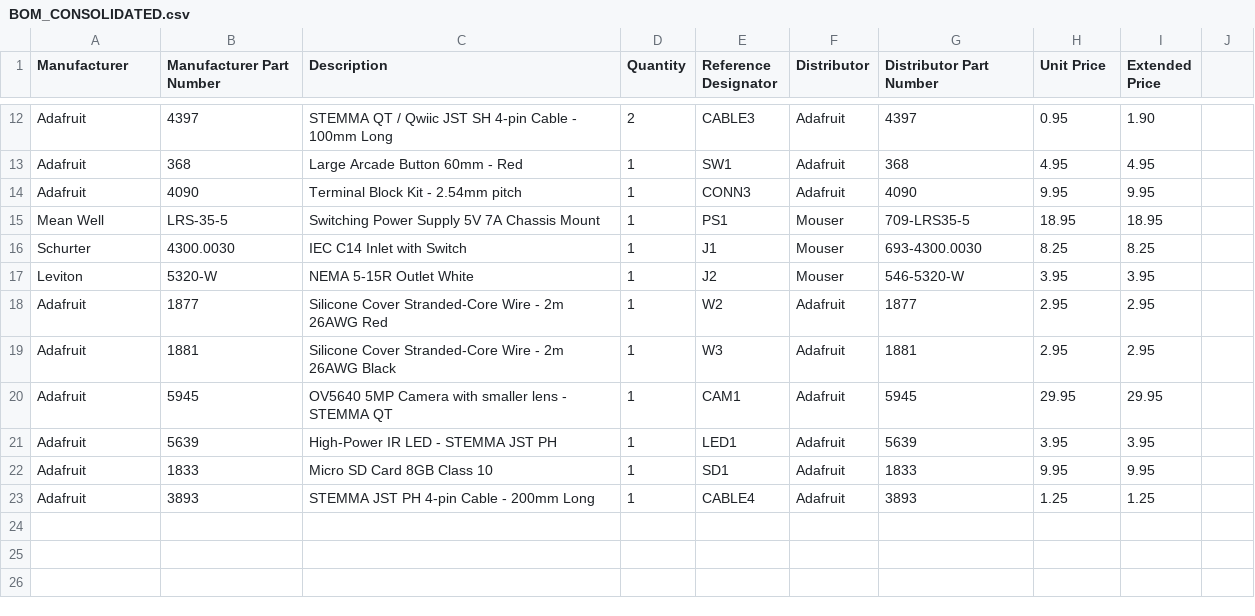
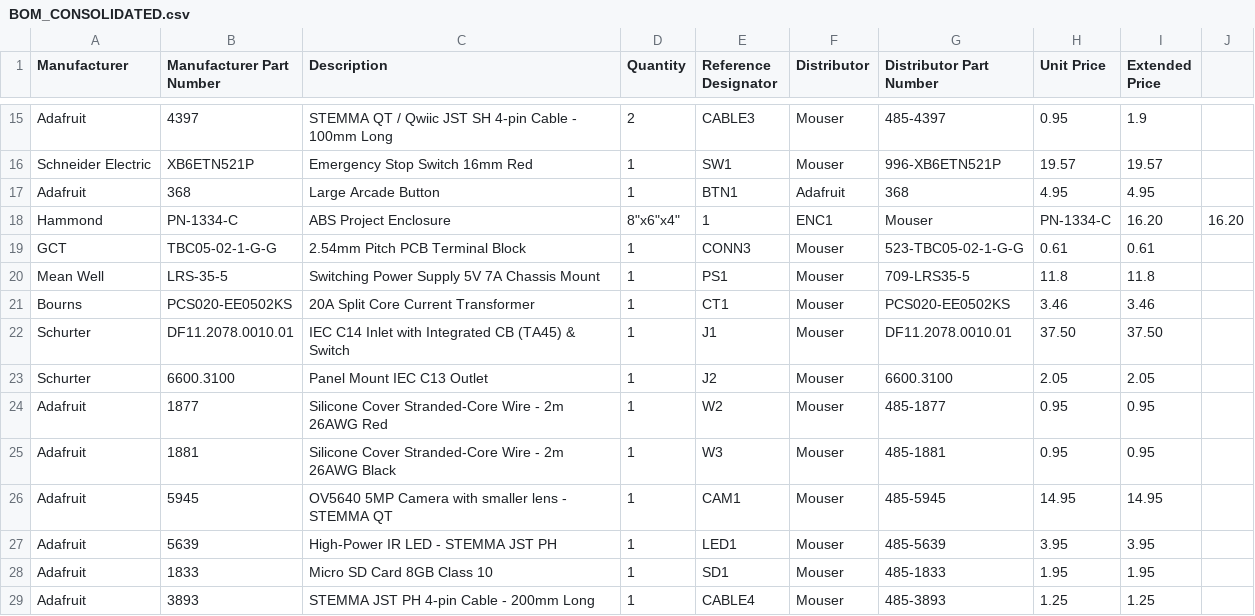
Before and after one commit to bandwith/ShopVacRatTrap, a CSV file: BOM_CONSOLIDATED.csv, drawn as a sheet; only a part is shown, gaps mark what is left out; removed rows and columns are numbered as before the commit, all else as after; the diff covers the shown part only; the diff names each change by its address in the sheet, - before the commit and + after, or states it on an @@ line.

Commit message:
Update BOM and documentation for component sourcing and electrical design
- Revised BOM_CONSOLIDATED.csv with updated part numbers, descriptions, and pricing from Mouser.
- Added local sourcing note in COMPONENT_SOURCING.md for cost-effective options.
- Enhanced ELECTRICAL_DESIGN.md with enclosure safety guidelines and updated component layout.
- Modified INSTALLATION_GUIDE.md to reflect changes in enclosure assembly and wiring instructions.
- Updated README.md to highlight new design features and improved system architecture.
- Added safety note regarding enclosures in SAFETY_REFERENCE.md.
- Created mouser_validation_BOM_CONSOLIDATED.csv.json for component validation and pricing summary.

```diff
--- a/BOM_CONSOLIDATED.csv
+++ b/BOM_CONSOLIDATED.csv
-F15 (Distributor): Adafruit
+F15 (Distributor): Mouser
-G15 (Distributor Part Number): 4397
+G15 (Distributor Part Number): 485-4397
-I15 (Extended Price): 1.90
+I15 (Extended Price): 1.9
+row 16: Schneider Electric | XB6ETN521P | Emergency Stop Switch 16mm Red | 1 | SW1 | Mouser | 996-XB6ETN521P | 19.57 | 19.57
-C17 (Description): Large Arcade Button 60mm - Red
+C17 (Description): Large Arcade Button
-E17 (Reference Designator): SW1
+E17 (Reference Designator): BTN1
-row 14: Adafruit | 4090 | Terminal Block Kit - 2.54mm pitch | 1 | CONN3 | Adafruit | 4090 | 9.95 | 9.95
+row 18: Hammond | PN-1334-C | ABS Project Enclosure | 8"x6"x4" | 1 | ENC1 | Mouser | PN-1334-C | 16.20 | 16.20
+row 19: GCT | TBC05-02-1-G-G | 2.54mm Pitch PCB Terminal Block | 1 | CONN3 | Mouser | 523-TBC05-02-1-G-G | 0.61 | 0.61
-H20 (Unit Price): 18.95
+H20 (Unit Price): 11.8
-I20 (Extended Price): 18.95
+I20 (Extended Price): 11.8
+row 21: Bourns | PCS020-EE0502KS | 20A Split Core Current Transformer | 1 | CT1 | Mouser | PCS020-EE0502KS | 3.46 | 3.46
-B22 (Manufacturer Part Number): 4300.0030
+B22 (Manufacturer Part Number): DF11.2078.0010.01
-C22 (Description): IEC C14 Inlet with Switch
+C22 (Description): IEC C14 Inlet with Integrated CB (TA45) & Switch
-G22 (Distributor Part Number): 693-4300.0030
+G22 (Distributor Part Number): DF11.2078.0010.01
-H22 (Unit Price): 8.25
+H22 (Unit Price): 37.50
-I22 (Extended Price): 8.25
+I22 (Extended Price): 37.50
-row 17: Leviton | 5320-W | NEMA 5-15R Outlet White | 1 | J2 | Mouser | 546-5320-W | 3.95 | 3.95
+row 23: Schurter | 6600.3100 | Panel Mount IEC C13 Outlet | 1 | J2 | Mouser | 6600.3100 | 2.05 | 2.05
-F24:F29 (Distributor): Adafruit
+F24:F29 (Distributor): Mouser
-G24 (Distributor Part Number): 1877
+G24 (Distributor Part Number): 485-1877
-H24:H25 (Unit Price): 2.95
+H24:H25 (Unit Price): 0.95
-I24:I25 (Extended Price): 2.95
+I24:I25 (Extended Price): 0.95
-G25 (Distributor Part Number): 1881
+G25 (Distributor Part Number): 485-1881
-G26 (Distributor Part Number): 5945
+G26 (Distributor Part Number): 485-5945
-H26 (Unit Price): 29.95
+H26 (Unit Price): 14.95
-I26 (Extended Price): 29.95
+I26 (Extended Price): 14.95
-G27 (Distributor Part Number): 5639
+G27 (Distributor Part Number): 485-5639
-G28 (Distributor Part Number): 1833
+G28 (Distributor Part Number): 485-1833
-H28 (Unit Price): 9.95
+H28 (Unit Price): 1.95
-I28 (Extended Price): 9.95
+I28 (Extended Price): 1.95
-G29 (Distributor Part Number): 3893
+G29 (Distributor Part Number): 485-3893
```
Also changed, not shown: 4 added rows, 1 removed row and 34 edited cells elsewhere in this file, 29 other files.
